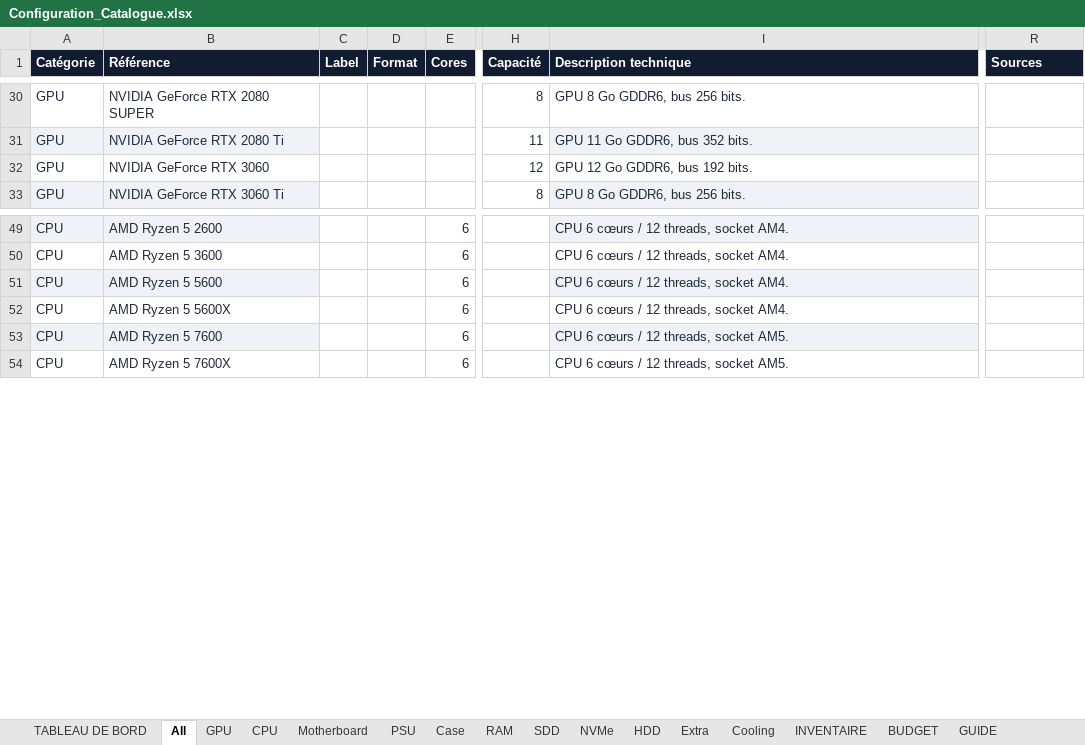
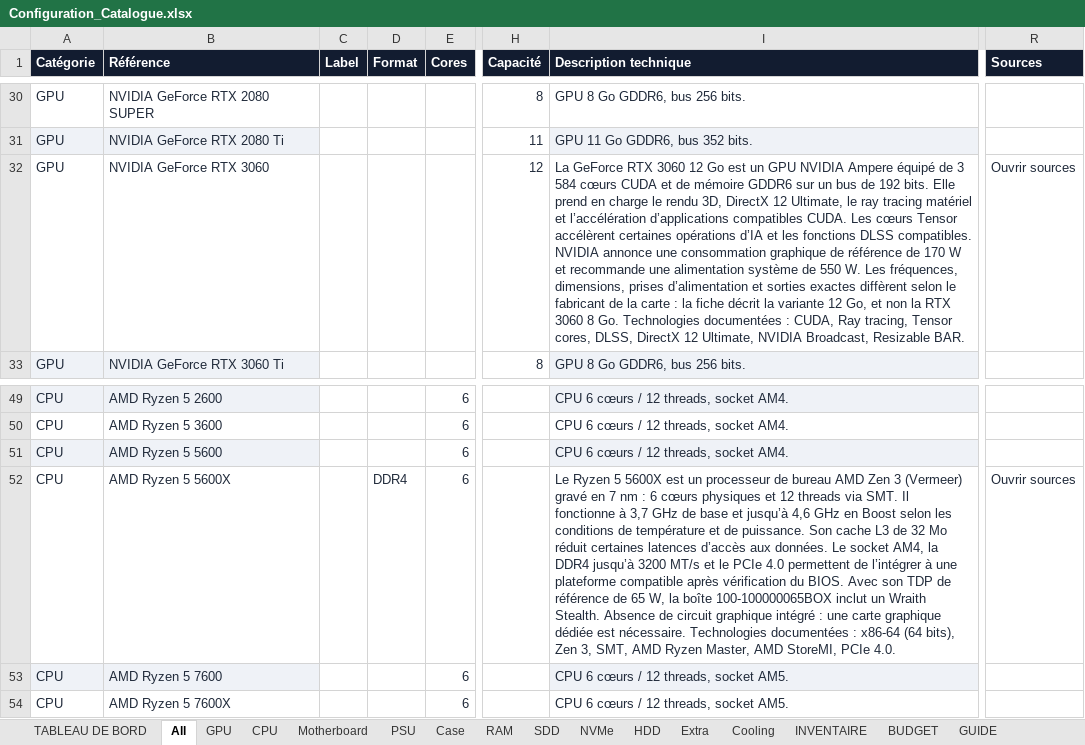
Before and after one commit to florian74410/ASUS-G11CD---Config-Full-Opt, an Excel workbook: Configuration_Catalogue.xlsx, sheet All, drawn as a sheet; only a part is shown, gaps mark what is left out; values as stored, in another font and other column widths than the file's, no borders; the diff names each change by its address in the sheet, - before the commit and + after, or states it on an @@ line.

```diff
--- a/Configuration_Catalogue.xlsx (sheet All)
+++ b/Configuration_Catalogue.xlsx (sheet All)
-I32 (Description technique): GPU 12 Go GDDR6, bus 192 bits.
+I32 (Description technique): La GeForce RTX 3060 12 Go est un GPU NVIDIA Ampere équipé de 3 584 cœurs CUDA et de mémoire GDDR6 sur un bus de 192 bits. Elle prend en charge le rendu 3D, DirectX 12 Ultimate, le ray tracing matériel et l’accélération d’applications compatibles CUDA. Les cœurs Tensor accélèrent certaines opérations d’IA et les fonctions DLSS compatibles. NVIDIA annonce une consommation graphique de référence de 170 W et recommande une alimentation système de 550 W. Les fréquences, dimensions, prises d’alimentation et sorties exactes diffèrent selon le fabricant de la carte : la fiche décrit la variante 12 Go, et non la RTX 3060 8 Go. Technologies documentées : CUDA, Ray tracing, Tensor cores, DLSS, DirectX 12 Ultimate, NVIDIA Broadcast, Resizable BAR.
-R32 (Sources): (empty)
+R32 (Sources): Ouvrir sources
-D52 (Format): (empty)
+D52 (Format): DDR4
-I52 (Description technique): CPU 6 cœurs / 12 threads, socket AM4.
+I52 (Description technique): Le Ryzen 5 5600X est un processeur de bureau AMD Zen 3 (Vermeer) gravé en 7 nm : 6 cœurs physiques et 12 threads via SMT. Il fonctionne à 3,7 GHz de base et jusqu’à 4,6 GHz en Boost selon les conditions de température et de puissance. Son cache L3 de 32 Mo réduit certaines latences d’accès aux données. Le socket AM4, la DDR4 jusqu’à 3200 MT/s et le PCIe 4.0 permettent de l’intégrer à une plateforme compatible après vérification du BIOS. Avec son TDP de référence de 65 W, la boîte 100-100000065BOX inclut un Wraith Stealth. Absence de circuit graphique intégré : une carte graphique dédiée est nécessaire. Technologies documentées : x86-64 (64 bits), Zen 3, SMT, AMD Ryzen Master, AMD StoreMI, PCIe 4.0.
-R52 (Sources): (empty)
+R52 (Sources): Ouvrir sources
```
Also changed, not shown: sheet CPU, sheet GPU.
